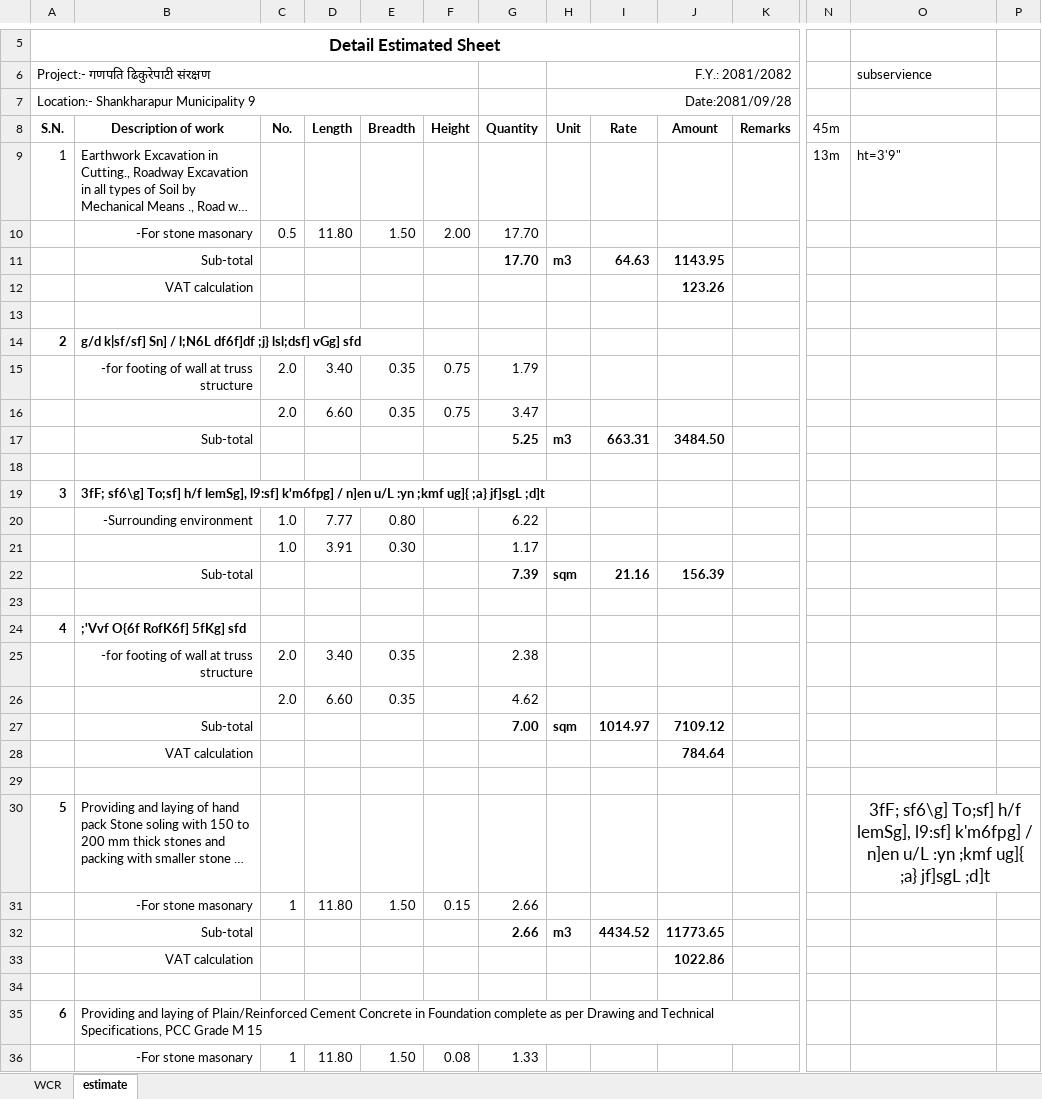
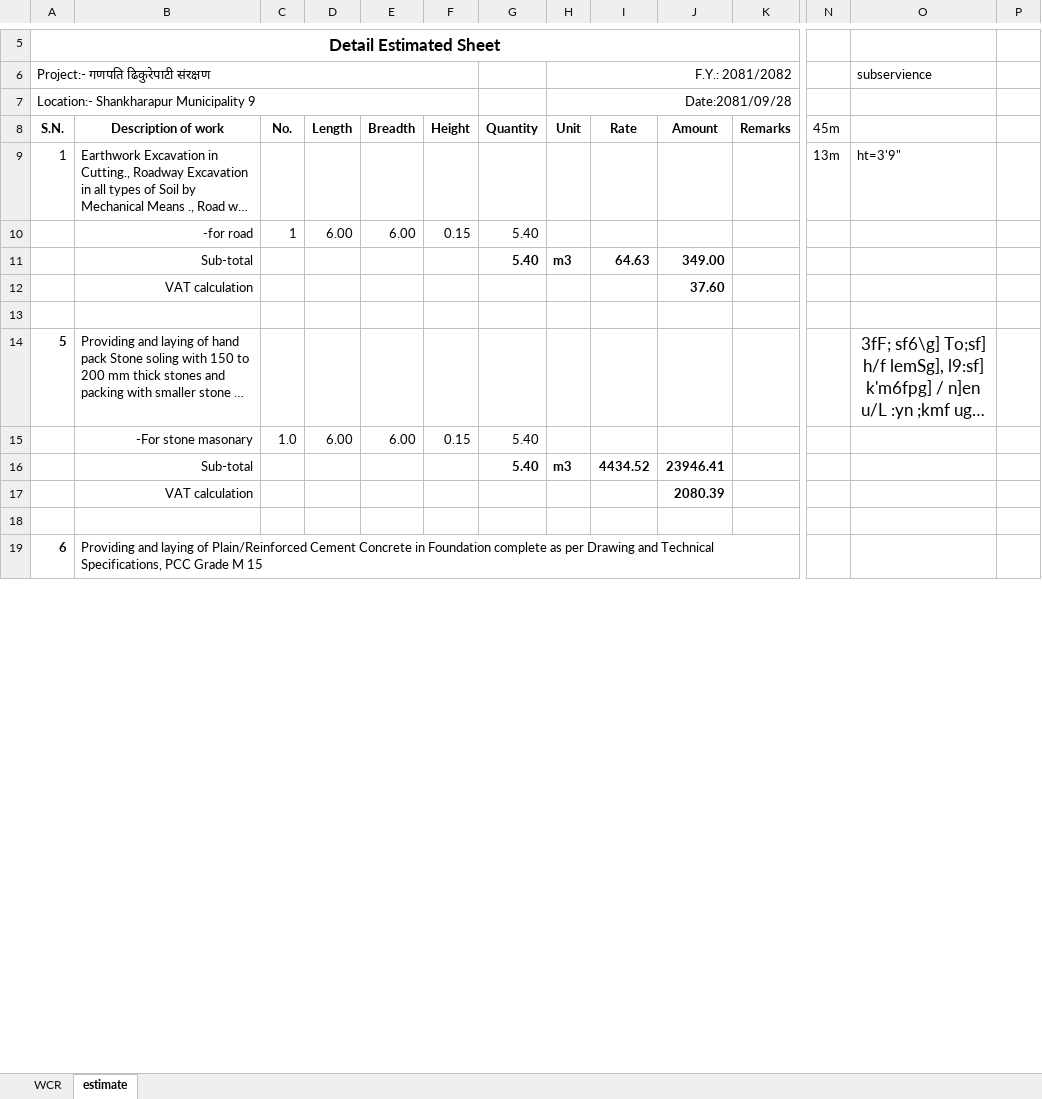
Before and after one commit to suwalcrystal/ofc, an Excel workbook: ofc/estimates/badri dai ko wall/badri dai ko wall.xlsx, sheet estimate, drawn as a sheet; only a part is shown, gaps mark what is left out; long unchanged cells end in …; values as stored, in another font and other column widths than the file's, no borders; removed rows and columns are numbered as before the commit, all else as after; rows hold the shown columns only; the diff covers the shown part only; the diff names each change by its address in the sheet, - before the commit and + after, or states it on an @@ line.

Commit message:
badri dai ko estimate and drawing little of tahara

```diff
--- a/ofc/estimates/badri dai ko wall/badri dai ko wall.xlsx (sheet estimate)
+++ b/ofc/estimates/badri dai ko wall/badri dai ko wall.xlsx (sheet estimate)
-row 10:  | -For stone masonary | 0.5 | 11.80 | 1.50 | 2.00 | 17.70
+row 10:  | -for road | 1 | 6.00 | 6.00 | 0.15 | 5.40
-G11: 17.70
+G11: 5.40
-J11: 1143.95
+J11: 349.00
-row 12:  | VAT calculation |  |  |  |  |  |  |  | 123.26
-row 12: (empty)
+row 12:  | VAT calculation |  |  |  |  |  |  |  | 37.60
-row 14: 2 | g/d k|sf/sf] Sn] / l;N6L df6f]df ;j} lsl;dsf] vGg] sfd
-row 15:  | -for footing of wall at truss structure | 2.0 | 3.40 | 0.35 | 0.75 | 1.79
-row 16:  |  | 2.0 | 6.60 | 0.35 | 0.75 | 3.47
-row 17:  | Sub-total |  |  |  |  | 5.25 | m3 | 663.31 | 3484.50
-row 18: (empty)
-row 19: 3 | 3fF; sf6\g] To;sf] h/f lemSg], l9:sf] k'm6fpg] / n]en u/L :yn ;kmf ug]{ ;a} jf]sgL ;d]t
-row 20:  | -Surrounding environment | 1.0 | 7.77 | 0.80 |  | 6.22
-row 21:  |  | 1.0 | 3.91 | 0.30 |  | 1.17
-row 22:  | Sub-total |  |  |  |  | 7.39 | sqm | 21.16 | 156.39
-row 23: (empty)
-row 24: 4 | ;'Vvf O{6f RofK6f] 5fKg] sfd
-row 25:  | -for footing of wall at truss structure | 2.0 | 3.40 | 0.35 |  | 2.38
-row 26:  |  | 2.0 | 6.60 | 0.35 |  | 4.62
-row 27:  | Sub-total |  |  |  |  | 7.00 | sqm | 1014.97 | 7109.12
-row 28:  | VAT calculation |  |  |  |  |  |  |  | 784.64
-O30:P30 merged
-row 31:  | -For stone masonary | 1 | 11.80 | 1.50 | 0.15 | 2.66
+row 15:  | -For stone masonary | 1.0 | 6.00 | 6.00 | 0.15 | 5.40
-G16: 2.66
+G16: 5.40
-J16: 11773.65
+J16: 23946.41
-J17: 1022.86
+J17: 2080.39
-row 36:  | -For stone masonary | 1 | 11.80 | 1.50 | 0.08 | 1.33
```
Also changed, not shown: 24 added rows, 35 removed rows and 11 edited cells elsewhere in this sheet, formulas that keep their value, 4 other files.
